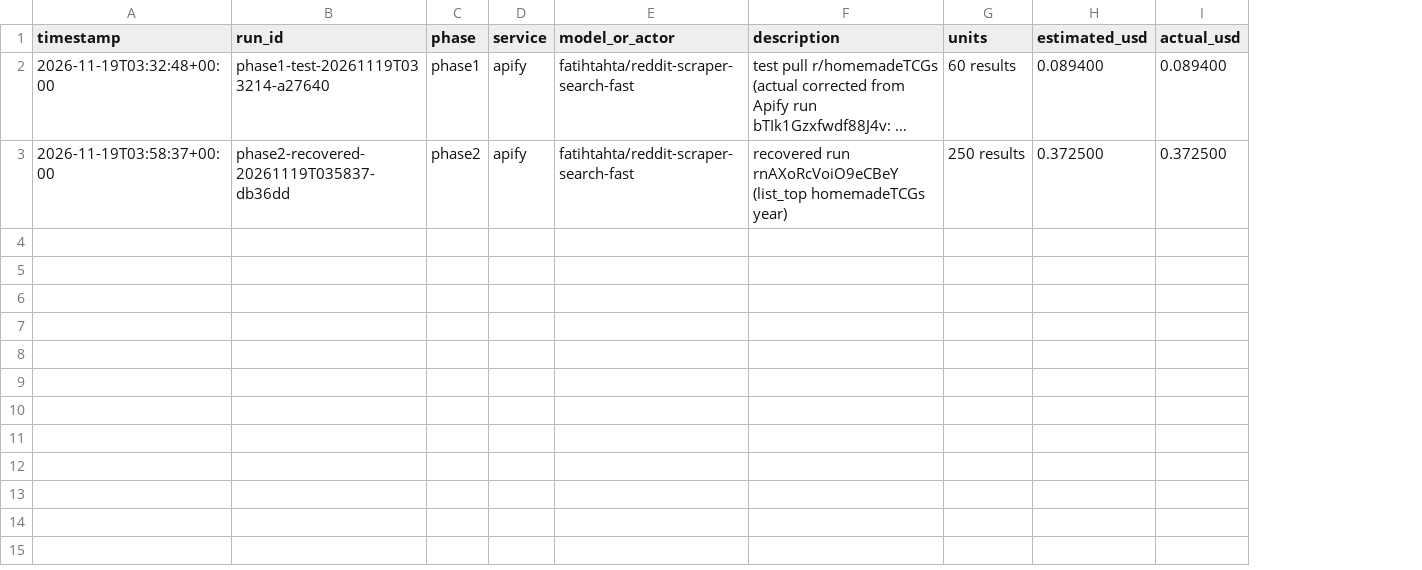
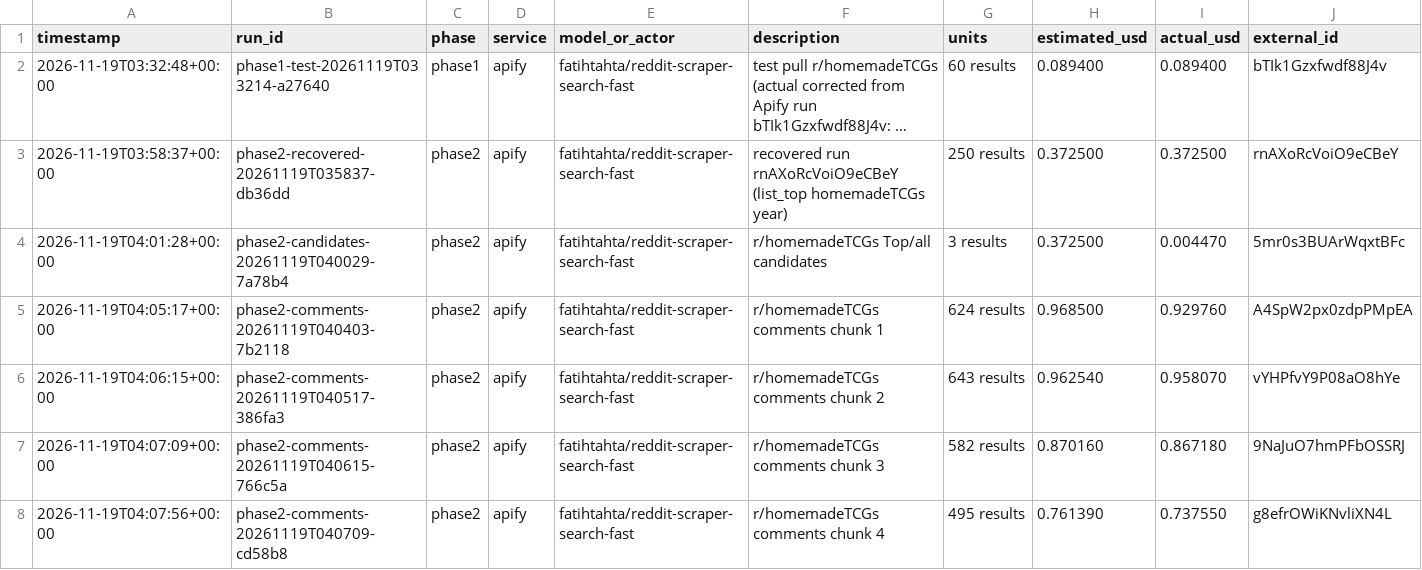
Before and after one commit to elmercodes/reddit_library, a CSV file: data/costs.csv, drawn as a sheet; long unchanged cells end in …; the diff names each change by its address in the sheet, - before the commit and + after, or states it on an @@ line.

```diff
--- a/data/costs.csv
+++ b/data/costs.csv
+column J (external_id), rows 2-3: bTIk1Gzxfwdf88J4v | rnAXoRcVoiO9eCBeY
+row 4: 2026-11-19T04:01:28+00:00 | phase2-candidates-20261119T040029-7a78b4 | phase2 | apify | fatihtahta/reddit-scraper-search-fast | r/homemadeTCGs Top/all candidates | 3 results | 0.372500 | 0.004470 | 5mr0s3BUArWqxtBFc
+row 5: 2026-11-19T04:05:17+00:00 | phase2-comments-20261119T040403-7b2118 | phase2 | apify | fatihtahta/reddit-scraper-search-fast | r/homemadeTCGs comments chunk 1 | 624 results | 0.968500 | 0.929760 | A4SpW2px0zdpPMpEA
+row 6: 2026-11-19T04:06:15+00:00 | phase2-comments-20261119T040517-386fa3 | phase2 | apify | fatihtahta/reddit-scraper-search-fast | r/homemadeTCGs comments chunk 2 | 643 results | 0.962540 | 0.958070 | vYHPfvY9P08aO8hYe
+row 7: 2026-11-19T04:07:09+00:00 | phase2-comments-20261119T040615-766c5a | phase2 | apify | fatihtahta/reddit-scraper-search-fast | r/homemadeTCGs comments chunk 3 | 582 results | 0.870160 | 0.867180 | 9NaJuO7hmPFbOSSRJ
+row 8: 2026-11-19T04:07:56+00:00 | phase2-comments-20261119T040709-cd58b8 | phase2 | apify | fatihtahta/reddit-scraper-search-fast | r/homemadeTCGs comments chunk 4 | 495 results | 0.761390 | 0.737550 | g8efrOWiKNvliXN4L
```
Also changed, not shown: 5 other files.
